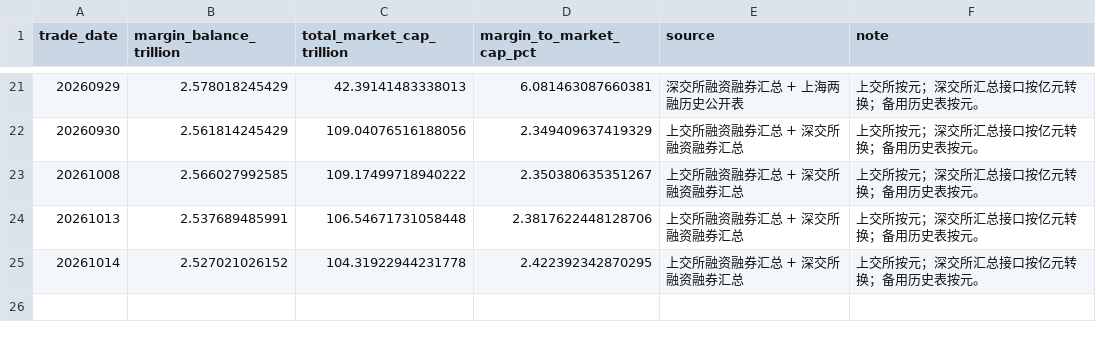
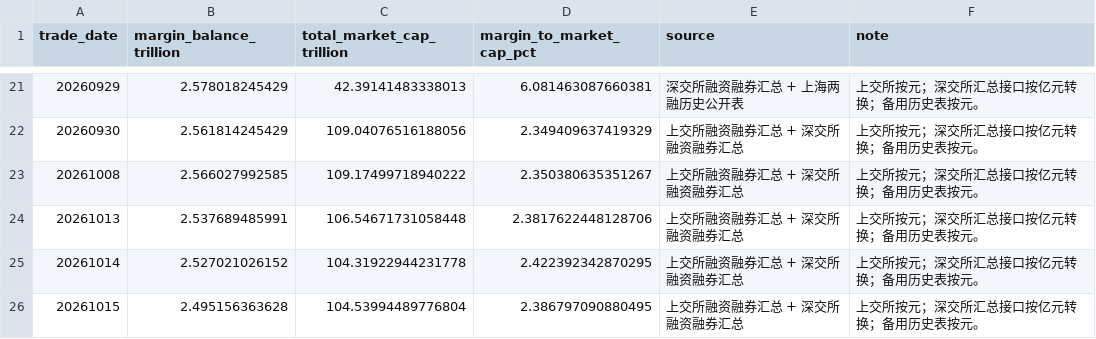
Before and after one commit to littlepeachh/macroscope-dashboard-v5, a CSV file: data/leverage.csv, drawn as a sheet; only a part is shown, gaps mark what is left out; the diff names each change by its address in the sheet, - before the commit and + after, or states it on an @@ line.

```diff
--- a/data/leverage.csv
+++ b/data/leverage.csv
+row 26: 20261015 | 2.495156363628 | 104.53994489776804 | 2.386797090880495 | 上交所融资融券汇总 + 深交所融资融券汇总 | 上交所按元；深交所汇总接口按亿元转换；备用历史表按元。
```
Also changed, not shown: data/breadth.csv, data/crowding.csv, 5 other files.
